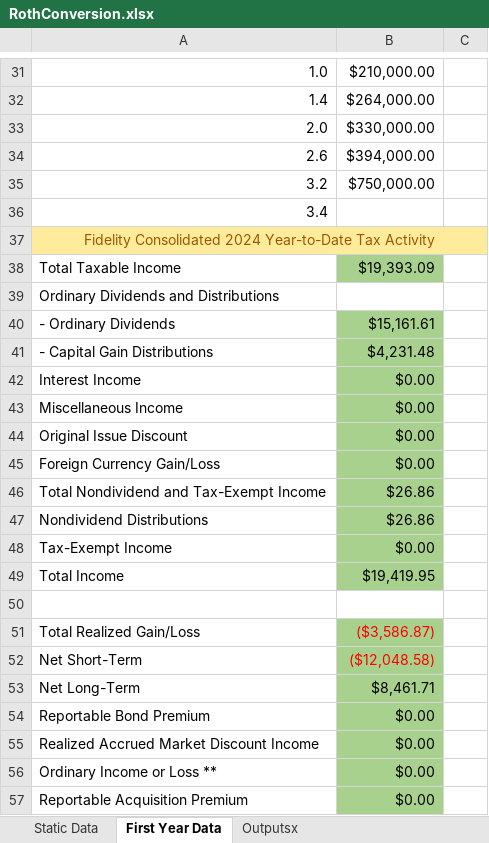
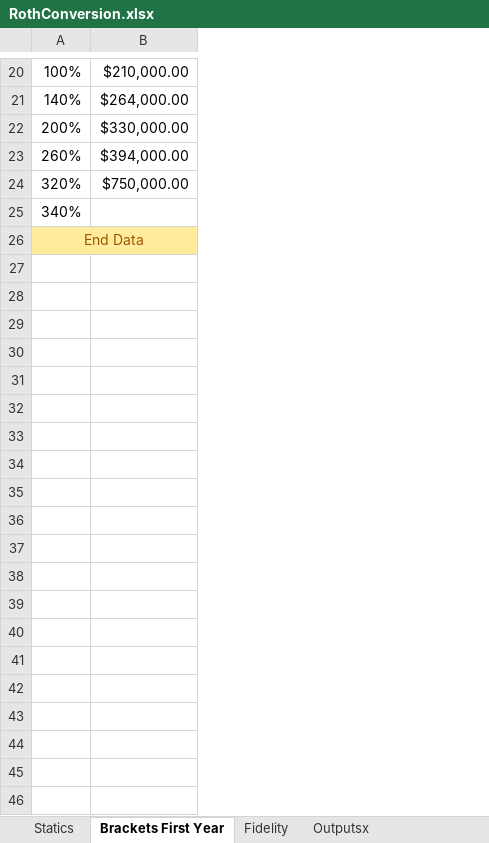
Before and after one commit to tkratzke/MyStudiesRepo, an Excel workbook: myStudies/RothConversion.xlsx, sheet Brackets First Year, drawn as a sheet; only a part is shown, gaps mark what is left out; values as stored, in another font and other column widths than the file's, no borders; removed rows and columns are numbered as before the commit, all else as after; the diff covers the shown part only; the diff names each change by its address in the sheet, - before the commit and + after, or states it on an @@ line.

Commit message:
Finished Reading Sheet0

```diff
--- a/myStudies/RothConversion.xlsx (sheet Brackets First Year)
+++ b/myStudies/RothConversion.xlsx (sheet Brackets First Year)
-sheet tab: Static Data
+sheet tab: Statics
-sheet tab: First Year Data
+sheet tab: Brackets First Year
+sheet tab: Fidelity
-column A, rows 31-37: 1.0 | 1.4 | 2.0 | 2.6 | 3.2 | 3.4 | Fidelity Consolidated 2024 Year-to-Date Tax Activity
+column A, rows 20-26: 100% | 140% | 200% | 260% | 320% | 340% | End Data
-column C, empty
-row 38: Total Taxable Income | $19,393.09
-row 39: Ordinary Dividends and Distributions
-row 40: - Ordinary Dividends | $15,161.61
-row 41: - Capital Gain Distributions | $4,231.48
-row 42: Interest Income | $0.00
-row 43: Miscellaneous Income | $0.00
-row 44: Original Issue Discount | $0.00
-row 45: Foreign Currency Gain/Loss | $0.00
-row 46: Total Nondividend and Tax-Exempt Income | $26.86
-row 47: Nondividend Distributions | $26.86
-row 48: Tax-Exempt Income | $0.00
-row 49: Total Income | $19,419.95
-row 50: (empty)
-row 51: Total Realized Gain/Loss | ($3,586.87)
-row 52: Net Short-Term | ($12,048.58)
-row 53: Net Long-Term | $8,461.71
-row 54: Reportable Bond Premium | $0.00
-row 55: Realized Accrued Market Discount Income | $0.00
-row 56: Ordinary Income or Loss ** | $0.00
-row 57: Reportable Acquisition Premium | $0.00
```
Also changed, not shown: 195 removed rows elsewhere in this sheet, sheet Statics, 2 other files.
